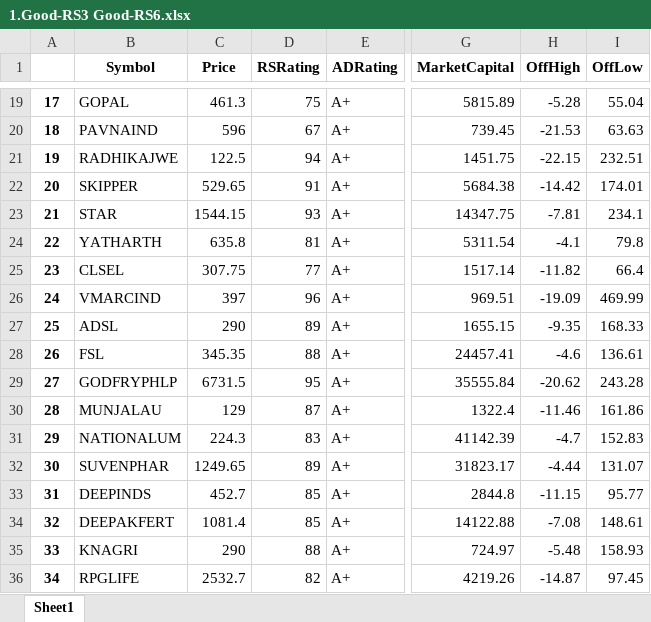
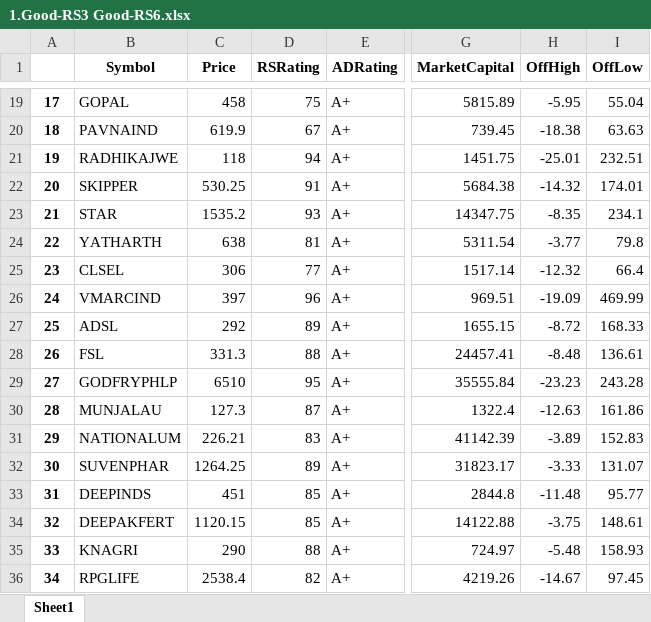
Before and after one commit to B-Mayur/msi-screen, an Excel workbook: 2024-10-24/1.Good-RS3 Good-RS6.xlsx, sheet Sheet1, drawn as a sheet; only a part is shown, gaps mark what is left out; values as stored, in another font and other column widths than the file's, no borders; the diff covers the shown part only; the diff names each change by its address in the sheet, - before the commit and + after, or states it on an @@ line.

```diff
--- a/2024-10-24/1.Good-RS3 Good-RS6.xlsx (sheet Sheet1)
+++ b/2024-10-24/1.Good-RS3 Good-RS6.xlsx (sheet Sheet1)
-C19 (Price): 461.3
+C19 (Price): 458
-H19 (OffHigh): -5.28
+H19 (OffHigh): -5.95
-C20 (Price): 596
+C20 (Price): 619.9
-H20 (OffHigh): -21.53
+H20 (OffHigh): -18.38
-C21 (Price): 122.5
+C21 (Price): 118
-H21 (OffHigh): -22.15
+H21 (OffHigh): -25.01
-C22 (Price): 529.65
+C22 (Price): 530.25
-H22 (OffHigh): -14.42
+H22 (OffHigh): -14.32
-C23 (Price): 1544.15
+C23 (Price): 1535.2
-H23 (OffHigh): -7.81
+H23 (OffHigh): -8.35
-C24 (Price): 635.8
+C24 (Price): 638
-H24 (OffHigh): -4.1
+H24 (OffHigh): -3.77
-C25 (Price): 307.75
+C25 (Price): 306
-H25 (OffHigh): -11.82
+H25 (OffHigh): -12.32
-C27 (Price): 290
+C27 (Price): 292
-H27 (OffHigh): -9.35
+H27 (OffHigh): -8.72
-C28 (Price): 345.35
+C28 (Price): 331.3
-H28 (OffHigh): -4.6
+H28 (OffHigh): -8.48
-C29 (Price): 6731.5
+C29 (Price): 6510
-H29 (OffHigh): -20.62
+H29 (OffHigh): -23.23
-C30 (Price): 129
+C30 (Price): 127.3
-H30 (OffHigh): -11.46
+H30 (OffHigh): -12.63
-C31 (Price): 224.3
+C31 (Price): 226.21
-H31 (OffHigh): -4.7
+H31 (OffHigh): -3.89
-C32 (Price): 1249.65
+C32 (Price): 1264.25
-H32 (OffHigh): -4.44
+H32 (OffHigh): -3.33
-C33 (Price): 452.7
+C33 (Price): 451
-H33 (OffHigh): -11.15
+H33 (OffHigh): -11.48
-C34 (Price): 1081.4
+C34 (Price): 1120.15
-H34 (OffHigh): -7.08
+H34 (OffHigh): -3.75
-C36 (Price): 2532.7
+C36 (Price): 2538.4
-H36 (OffHigh): -14.87
+H36 (OffHigh): -14.67
```
Also changed, not shown: 932 edited cells elsewhere in this sheet, 2024-10-24/2.Good-RS3 Bad-RS6.xlsx, 2024-10-24/3.Bad-RS3 Good-RS6.xlsx, 5 other files.
